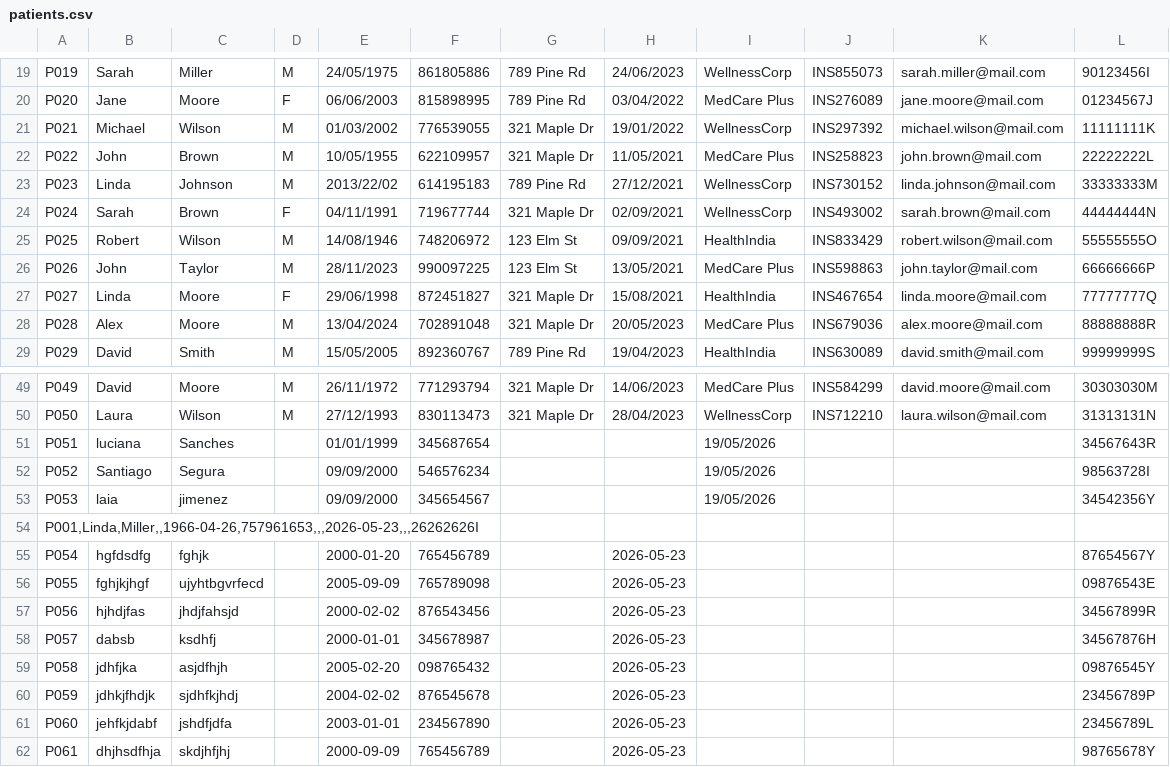
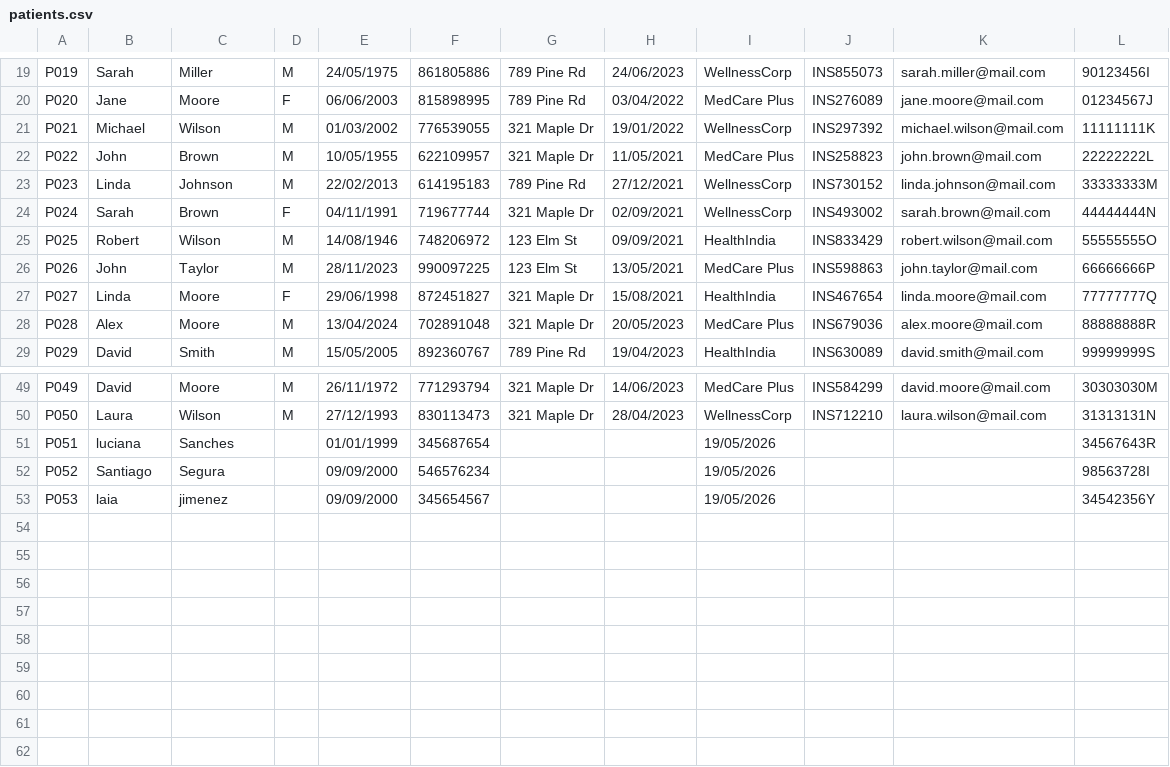
Before and after one commit to lauragagonzalez/SistemasInteligentes, a CSV file: primerproyectojava/archive/patients.csv, drawn as a sheet; only a part is shown, gaps mark what is left out.

Commit message:
Update patients.csv

```diff
--- a/primerproyectojava/archive/patients.csv
+++ b/primerproyectojava/archive/patients.csv
@@ -22,3 +22,3 @@ P021;Michael;Wilson;M;01/03/2002;776539055;321 Maple Dr;19/01/2022;WellnessCorp;
 P022;John;Brown;M;10/05/1955;622109957;321 Maple Dr;11/05/2021;MedCare Plus;INS258823;john.brown@mail.com;22222222L
-P023;Linda;Johnson;M;2013/22/02;614195183;789 Pine Rd;27/12/2021;WellnessCorp;INS730152;linda.johnson@mail.com;33333333M
+P023;Linda;Johnson;M;22/02/2013;614195183;789 Pine Rd;27/12/2021;WellnessCorp;INS730152;linda.johnson@mail.com;33333333M
 P024;Sarah;Brown;F;04/11/1991;719677744;321 Maple Dr;02/09/2021;WellnessCorp;INS493002;sarah.brown@mail.com;44444444N
@@ -53,10 +53 @@ P052;Santiago;Segura;;09/09/2000;546576234;;;19/05/2026;;;98563728I
 P053;laia;jimenez;;09/09/2000;345654567;;;19/05/2026;;;34542356Y
-P001,Linda,Miller,,1966-04-26,757961653,,,2026-05-23,,,26262626I;;;;;;;;;;;
-P054;hgfdsdfg;fghjk;;2000-01-20;765456789;;2026-05-23;;;;87654567Y
-P055;fghjkjhgf;ujyhtbgvrfecd;;2005-09-09;765789098;;2026-05-23;;;;09876543E
-P056;hjhdjfas;jhdjfahsjd;;2000-02-02;876543456;;2026-05-23;;;;34567899R
-P057;dabsb;ksdhfj;;2000-01-01;345678987;;2026-05-23;;;;34567876H
-P058;jdhfjka;asjdfhjh;;2005-02-20;098765432;;2026-05-23;;;;09876545Y
-P059;jdhkjfhdjk;sjdhfkjhdj;;2004-02-02;876545678;;2026-05-23;;;;23456789P
-P060;jehfkjdabf;jshdfjdfa;;2003-01-01;234567890;;2026-05-23;;;;23456789L
-P061;dhjhsdfhja;skdjhfjhj;;2000-09-09;765456789;;2026-05-23;;;;98765678Y
```
